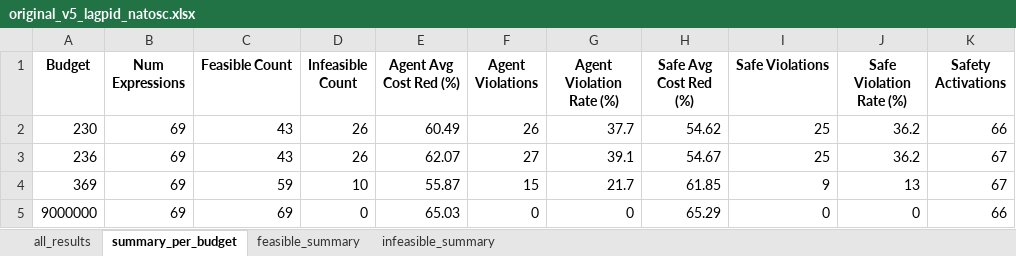
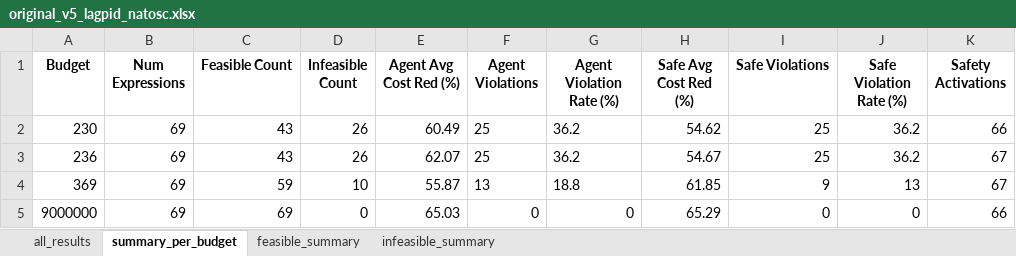
Before and after one commit to mounirmelzi/chehab, an Excel workbook: test_results/original_v5_lagpid_natosc.xlsx, sheet summary_per_budget, drawn as a sheet; only a part is shown; values as stored, in another font and other column widths than the file's, no borders; the diff names each change by its address in the sheet, - before the commit and + after, or states it on an @@ line.

```diff
--- a/test_results/original_v5_lagpid_natosc.xlsx (sheet summary_per_budget)
+++ b/test_results/original_v5_lagpid_natosc.xlsx (sheet summary_per_budget)
-F2 (Agent Violations): 26
+F2 (Agent Violations): 25
-G2 (Agent Violation Rate (%)): 37.7
+G2 (Agent Violation Rate (%)): 36.2
-F3 (Agent Violations): 27
+F3 (Agent Violations): 25
-G3 (Agent Violation Rate (%)): 39.1
+G3 (Agent Violation Rate (%)): 36.2
-F4 (Agent Violations): 15
+F4 (Agent Violations): 13
-G4 (Agent Violation Rate (%)): 21.7
+G4 (Agent Violation Rate (%)): 18.8
```
Also changed, not shown: sheet feasible_summary, test_results/original_unconstrained.xlsx, 1 other file.
